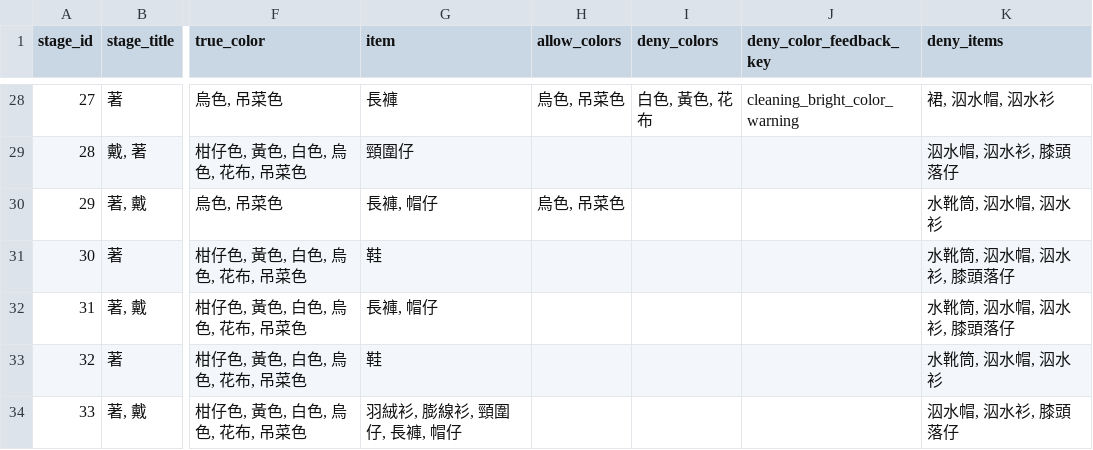
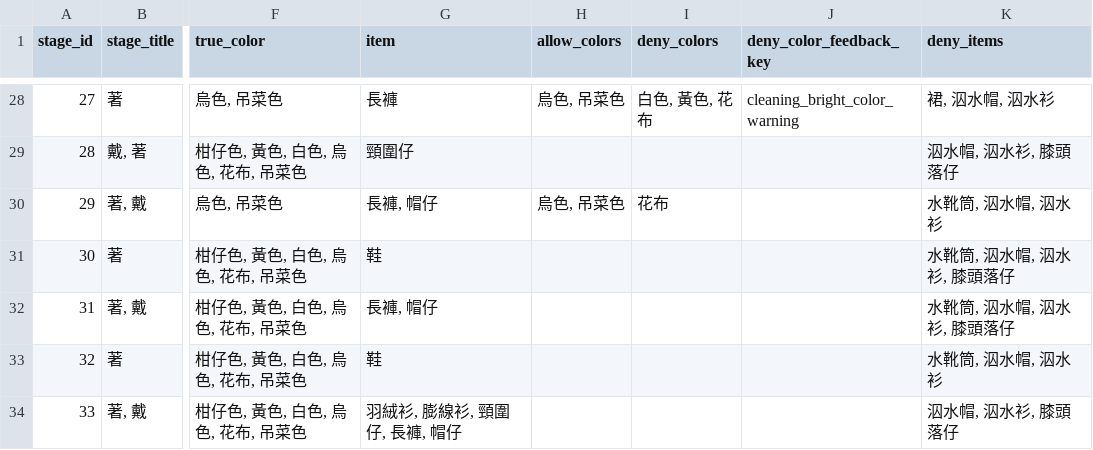
Before and after one commit to coinai55741-cyber/fukuchange-v2, a CSV file: data/quiz/穿搭小達人 - 出題架構.csv, drawn as a sheet; only a part is shown, gaps mark what is left out; the diff names each change by its address in the sheet, - before the commit and + after, or states it on an @@ line.

```diff
--- a/data/quiz/穿搭小達人 - 出題架構.csv
+++ b/data/quiz/穿搭小達人 - 出題架構.csv
-I30 (deny_colors): (empty)
+I30 (deny_colors): 花布
```
